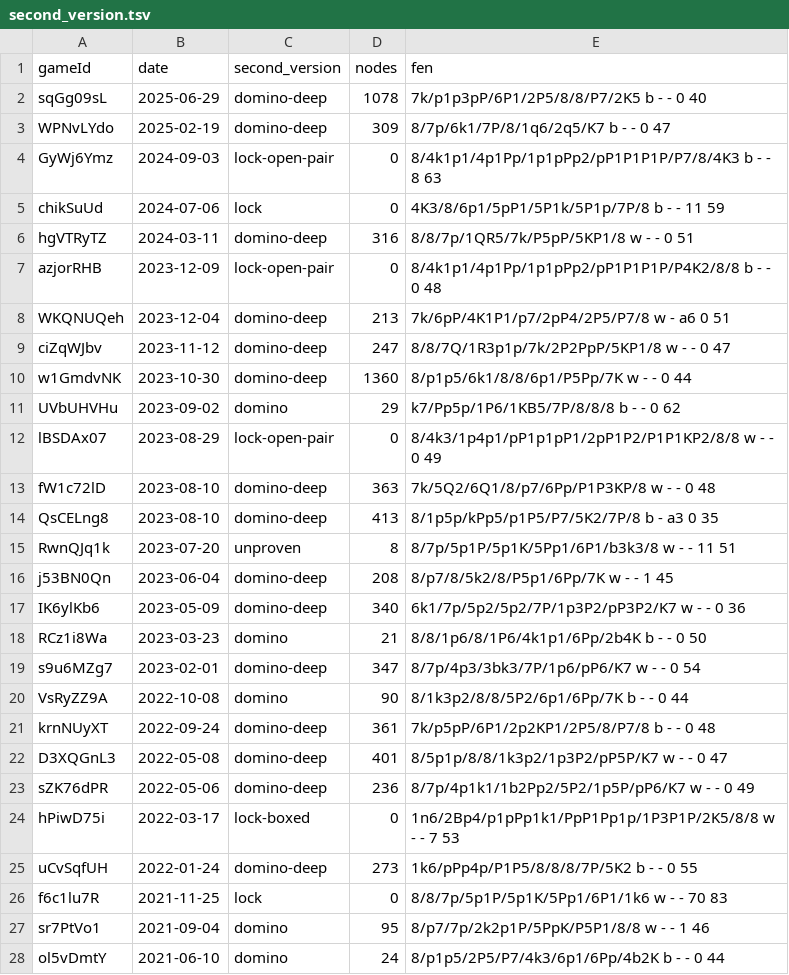
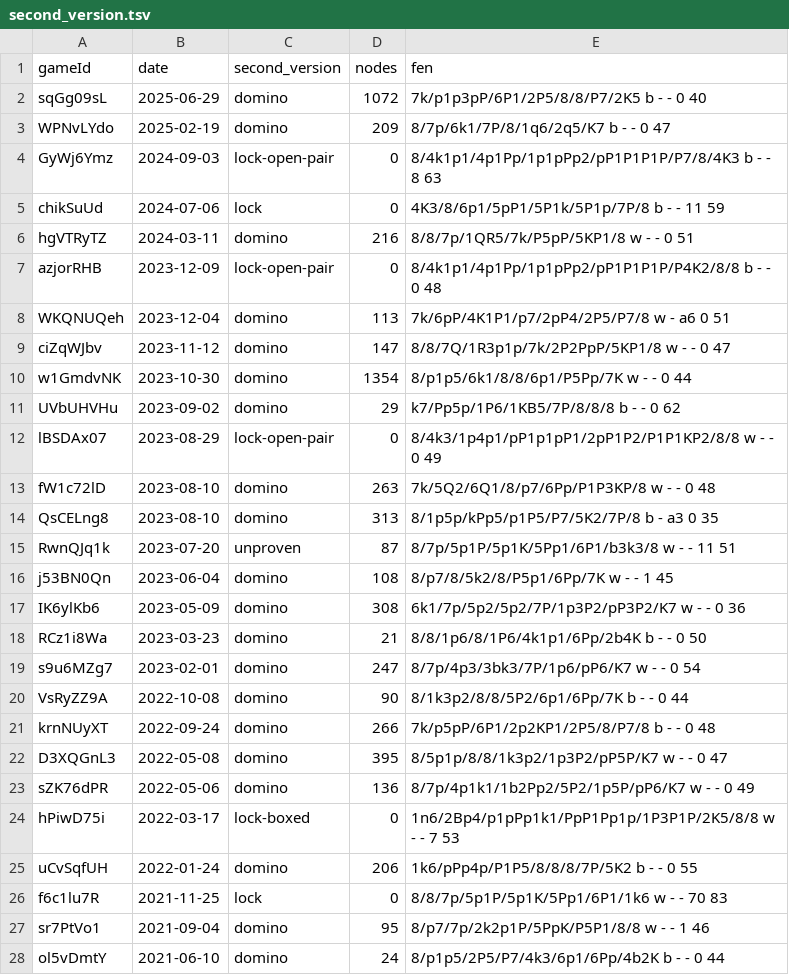
Before and after one commit to cuneytinann/Mateless, a TSV file: data/second_version.tsv, drawn as a sheet; only a part is shown; the diff covers the shown part only.

```diff
--- a/data/second_version.tsv
+++ b/data/second_version.tsv
@@ -1,26 +1,26 @@
 gameId	date	second_version	nodes	fen
-sqGg09sL	2025-06-29	domino-deep	1078	7k/p1p3pP/6P1/2P5/8/8/P7/2K5 b - - 0 40
-WPNvLYdo	2025-02-19	domino-deep	309	8/7p/6k1/7P/8/1q6/2q5/K7 b - - 0 47
+sqGg09sL	2025-06-29	domino	1072	7k/p1p3pP/6P1/2P5/8/8/P7/2K5 b - - 0 40
+WPNvLYdo	2025-02-19	domino	209	8/7p/6k1/7P/8/1q6/2q5/K7 b - - 0 47
 GyWj6Ymz	2024-09-03	lock-open-pair	0	8/4k1p1/4p1Pp/1p1pPp2/pP1P1P1P/P7/8/4K3 b - - 8 63
 chikSuUd	2024-07-06	lock	0	4K3/8/6p1/5pP1/5P1k/5P1p/7P/8 b - - 11 59
-hgVTRyTZ	2024-03-11	domino-deep	316	8/8/7p/1QR5/7k/P5pP/5KP1/8 w - - 0 51
+hgVTRyTZ	2024-03-11	domino	216	8/8/7p/1QR5/7k/P5pP/5KP1/8 w - - 0 51
 azjorRHB	2023-12-09	lock-open-pair	0	8/4k1p1/4p1Pp/1p1pPp2/pP1P1P1P/P4K2/8/8 b - - 0 48
-WKQNUQeh	2023-12-04	domino-deep	213	7k/6pP/4K1P1/p7/2pP4/2P5/P7/8 w - a6 0 51
-ciZqWJbv	2023-11-12	domino-deep	247	8/8/7Q/1R3p1p/7k/2P2PpP/5KP1/8 w - - 0 47
-w1GmdvNK	2023-10-30	domino-deep	1360	8/p1p5/6k1/8/8/6p1/P5Pp/7K w - - 0 44
+WKQNUQeh	2023-12-04	domino	113	7k/6pP/4K1P1/p7/2pP4/2P5/P7/8 w - a6 0 51
+ciZqWJbv	2023-11-12	domino	147	8/8/7Q/1R3p1p/7k/2P2PpP/5KP1/8 w - - 0 47
+w1GmdvNK	2023-10-30	domino	1354	8/p1p5/6k1/8/8/6p1/P5Pp/7K w - - 0 44
 UVbUHVHu	2023-09-02	domino	29	k7/Pp5p/1P6/1KB5/7P/8/8/8 b - - 0 62
 lBSDAx07	2023-08-29	lock-open-pair	0	8/4k3/1p4p1/pP1p1pP1/2pP1P2/P1P1KP2/8/8 w - - 0 49
-fW1c72lD	2023-08-10	domino-deep	363	7k/5Q2/6Q1/8/p7/6Pp/P1P3KP/8 w - - 0 48
-QsCELng8	2023-08-10	domino-deep	413	8/1p5p/kPp5/p1P5/P7/5K2/7P/8 b - a3 0 35
-RwnQJq1k	2023-07-20	unproven	8	8/7p/5p1P/5p1K/5Pp1/6P1/b3k3/8 w - - 11 51
-j53BN0Qn	2023-06-04	domino-deep	208	8/p7/8/5k2/8/P5p1/6Pp/7K w - - 1 45
-IK6ylKb6	2023-05-09	domino-deep	340	6k1/7p/5p2/5p2/7P/1p3P2/pP3P2/K7 w - - 0 36
+fW1c72lD	2023-08-10	domino	263	7k/5Q2/6Q1/8/p7/6Pp/P1P3KP/8 w - - 0 48
+QsCELng8	2023-08-10	domino	313	8/1p5p/kPp5/p1P5/P7/5K2/7P/8 b - a3 0 35
+RwnQJq1k	2023-07-20	unproven	87	8/7p/5p1P/5p1K/5Pp1/6P1/b3k3/8 w - - 11 51
+j53BN0Qn	2023-06-04	domino	108	8/p7/8/5k2/8/P5p1/6Pp/7K w - - 1 45
+IK6ylKb6	2023-05-09	domino	308	6k1/7p/5p2/5p2/7P/1p3P2/pP3P2/K7 w - - 0 36
 RCz1i8Wa	2023-03-23	domino	21	8/8/1p6/8/1P6/4k1p1/6Pp/2b4K b - - 0 50
-s9u6MZg7	2023-02-01	domino-deep	347	8/7p/4p3/3bk3/7P/1p6/pP6/K7 w - - 0 54
+s9u6MZg7	2023-02-01	domino	247	8/7p/4p3/3bk3/7P/1p6/pP6/K7 w - - 0 54
 VsRyZZ9A	2022-10-08	domino	90	8/1k3p2/8/8/5P2/6p1/6Pp/7K b - - 0 44
-krnNUyXT	2022-09-24	domino-deep	361	7k/p5pP/6P1/2p2KP1/2P5/8/P7/8 b - - 0 48
-D3XQGnL3	2022-05-08	domino-deep	401	8/5p1p/8/8/1k3p2/1p3P2/pP5P/K7 w - - 0 47
-sZK76dPR	2022-05-06	domino-deep	236	8/7p/4p1k1/1b2Pp2/5P2/1p5P/pP6/K7 w - - 0 49
+krnNUyXT	2022-09-24	domino	266	7k/p5pP/6P1/2p2KP1/2P5/8/P7/8 b - - 0 48
+D3XQGnL3	2022-05-08	domino	395	8/5p1p/8/8/1k3p2/1p3P2/pP5P/K7 w - - 0 47
+sZK76dPR	2022-05-06	domino	136	8/7p/4p1k1/1b2Pp2/5P2/1p5P/pP6/K7 w - - 0 49
 hPiwD75i	2022-03-17	lock-boxed	0	1n6/2Bp4/p1pPp1k1/PpP1Pp1p/1P3P1P/2K5/8/8 w - - 7 53
-uCvSqfUH	2022-01-24	domino-deep	273	1k6/pPp4p/P1P5/8/8/8/7P/5K2 b - - 0 55
+uCvSqfUH	2022-01-24	domino	206	1k6/pPp4p/P1P5/8/8/8/7P/5K2 b - - 0 55
 f6c1lu7R	2021-11-25	lock	0	8/8/7p/5p1P/5p1K/5Pp1/6P1/1k6 w - - 70 83
```
Also changed, not shown: 14 edited cells elsewhere in this file, 33 other files.
